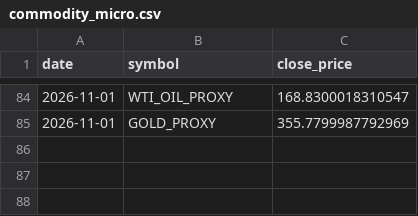
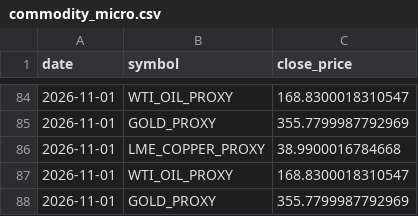
Before and after one commit to d87skg/gmre-collectors, a CSV file: data/commodity_micro.csv, drawn as a sheet; only a part is shown, gaps mark what is left out; the diff names each change by its address in the sheet, - before the commit and + after, or states it on an @@ line.

```diff
--- a/data/commodity_micro.csv
+++ b/data/commodity_micro.csv
+row 86: 2026-11-01 | LME_COPPER_PROXY | 38.9900016784668
+row 87: 2026-11-01 | WTI_OIL_PROXY | 168.8300018310547
+row 88: 2026-11-01 | GOLD_PROXY | 355.7799987792969
```
Also changed, not shown: data/deribit_funding.csv, data/deribit_oi.csv, 22 other files.
